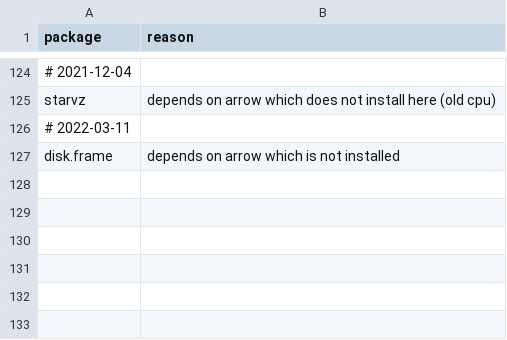
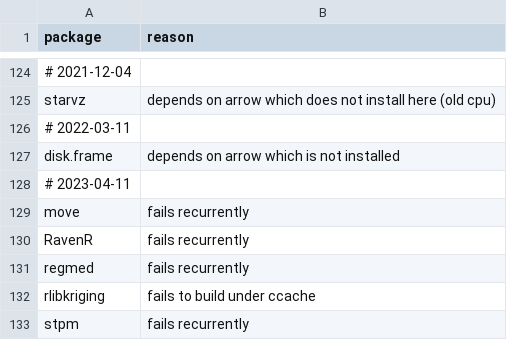
Before and after one commit to RcppCore/rcpp-logs, a CSV file: data/blacklist.csv, drawn as a sheet; only a part is shown, gaps mark what is left out; the diff names each change by its address in the sheet, - before the commit and + after, or states it on an @@ line.

Commit message:
Skip several consistent failures

```diff
--- a/data/blacklist.csv
+++ b/data/blacklist.csv
+row 128: # 2023-04-11
+row 129: move | fails recurrently
+row 130: RavenR | fails recurrently
+row 131: regmed | fails recurrently
+row 132: rlibkriging | fails to build under ccache
+row 133: stpm | fails recurrently
```
